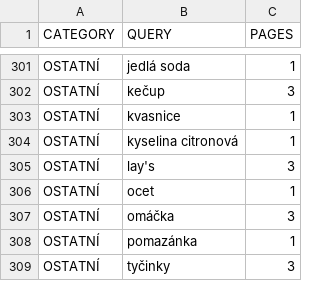
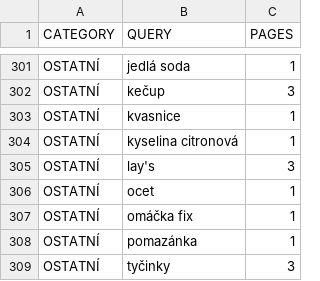
Before and after one commit to mxdpeep/koopi, a CSV file: go/scrape.csv, drawn as a sheet; only a part is shown, gaps mark what is left out.

```diff
--- a/go/scrape.csv
+++ b/go/scrape.csv
@@ -306,3 +306,3 @@ OSTATNÍ,lay's,3
 OSTATNÍ,ocet,1
-OSTATNÍ,omáčka,3
+OSTATNÍ,omáčka fix,1
 OSTATNÍ,pomazánka,1
```
Also changed, not shown: 6 other files.
